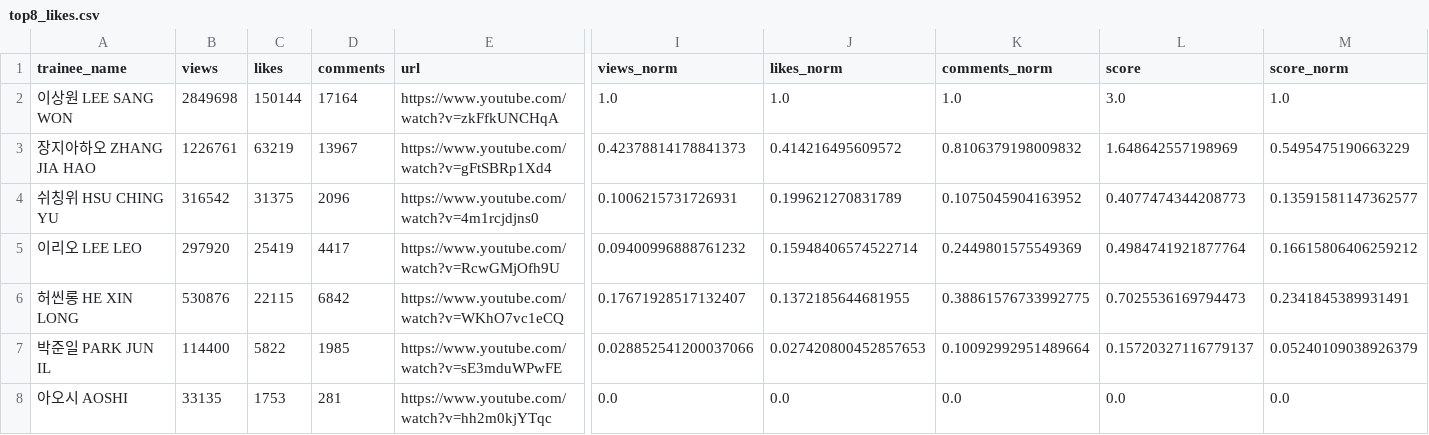
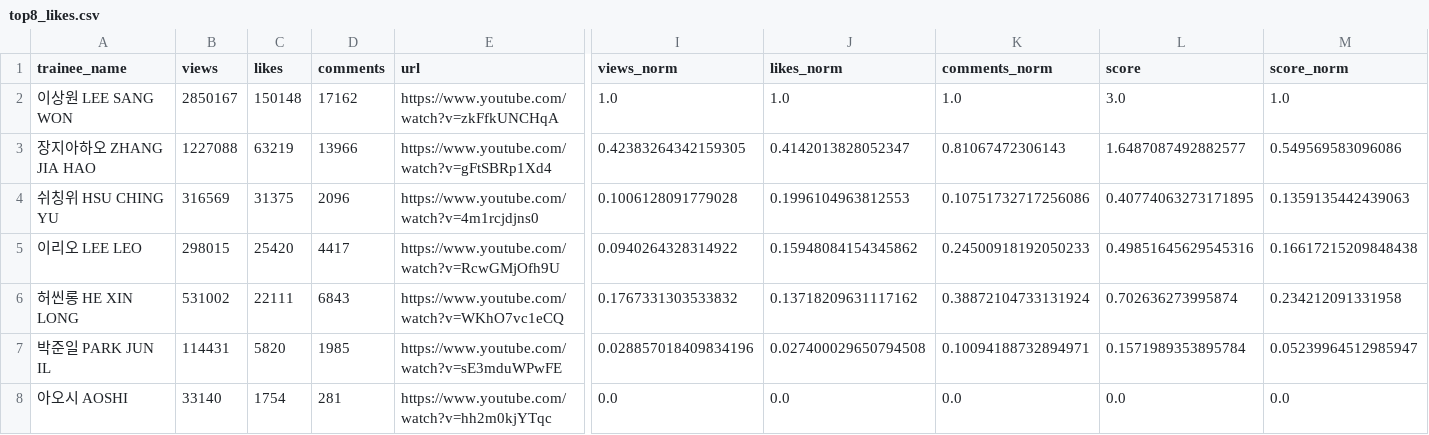
Before and after one commit to b2p-analysis/fancams, a CSV file: data/top8_likes.csv, drawn as a sheet; only a part is shown, gaps mark what is left out; the diff names each change by its address in the sheet, - before the commit and + after, or states it on an @@ line.

```diff
--- a/data/top8_likes.csv
+++ b/data/top8_likes.csv
-B2 (views): 2849698
+B2 (views): 2850167
-C2 (likes): 150144
+C2 (likes): 150148
-D2 (comments): 17164
+D2 (comments): 17162
-B3 (views): 1226761
+B3 (views): 1227088
-D3 (comments): 13967
+D3 (comments): 13966
-I3 (views_norm): 0.42378814178841373
+I3 (views_norm): 0.42383264342159305
-J3 (likes_norm): 0.414216495609572
+J3 (likes_norm): 0.4142013828052347
-K3 (comments_norm): 0.8106379198009832
+K3 (comments_norm): 0.81067472306143
-L3 (score): 1.648642557198969
+L3 (score): 1.6487087492882577
-M3 (score_norm): 0.5495475190663229
+M3 (score_norm): 0.549569583096086
-B4 (views): 316542
+B4 (views): 316569
-I4 (views_norm): 0.1006215731726931
+I4 (views_norm): 0.1006128091779028
-J4 (likes_norm): 0.199621270831789
+J4 (likes_norm): 0.1996104963812553
-K4 (comments_norm): 0.1075045904163952
+K4 (comments_norm): 0.10751732717256086
-L4 (score): 0.4077474344208773
+L4 (score): 0.40774063273171895
-M4 (score_norm): 0.13591581147362577
+M4 (score_norm): 0.1359135442439063
-B5 (views): 297920
+B5 (views): 298015
-C5 (likes): 25419
+C5 (likes): 25420
-I5 (views_norm): 0.09400996888761232
+I5 (views_norm): 0.0940264328314922
-J5 (likes_norm): 0.15948406574522714
+J5 (likes_norm): 0.15948084154345862
-K5 (comments_norm): 0.2449801575549369
+K5 (comments_norm): 0.24500918192050233
-L5 (score): 0.4984741921877764
+L5 (score): 0.49851645629545316
-M5 (score_norm): 0.16615806406259212
+M5 (score_norm): 0.16617215209848438
-B6 (views): 530876
+B6 (views): 531002
-C6 (likes): 22115
+C6 (likes): 22111
-D6 (comments): 6842
+D6 (comments): 6843
-I6 (views_norm): 0.17671928517132407
+I6 (views_norm): 0.1767331303533832
-J6 (likes_norm): 0.1372185644681955
+J6 (likes_norm): 0.13718209631117162
-K6 (comments_norm): 0.38861576733992775
+K6 (comments_norm): 0.38872104733131924
-L6 (score): 0.7025536169794473
+L6 (score): 0.702636273995874
-M6 (score_norm): 0.2341845389931491
+M6 (score_norm): 0.234212091331958
-B7 (views): 114400
+B7 (views): 114431
-C7 (likes): 5822
+C7 (likes): 5820
-I7 (views_norm): 0.028852541200037066
+I7 (views_norm): 0.028857018409834196
-J7 (likes_norm): 0.027420800452857653
+J7 (likes_norm): 0.027400029650794508
-K7 (comments_norm): 0.10092992951489664
+K7 (comments_norm): 0.10094188732894971
-L7 (score): 0.15720327116779137
+L7 (score): 0.1571989353895784
-M7 (score_norm): 0.05240109038926379
+M7 (score_norm): 0.05239964512985947
-B8 (views): 33135
+B8 (views): 33140
-C8 (likes): 1753
+C8 (likes): 1754
```
Also changed, not shown: data/history.csv, data/top8_views.csv, 2 other files.
